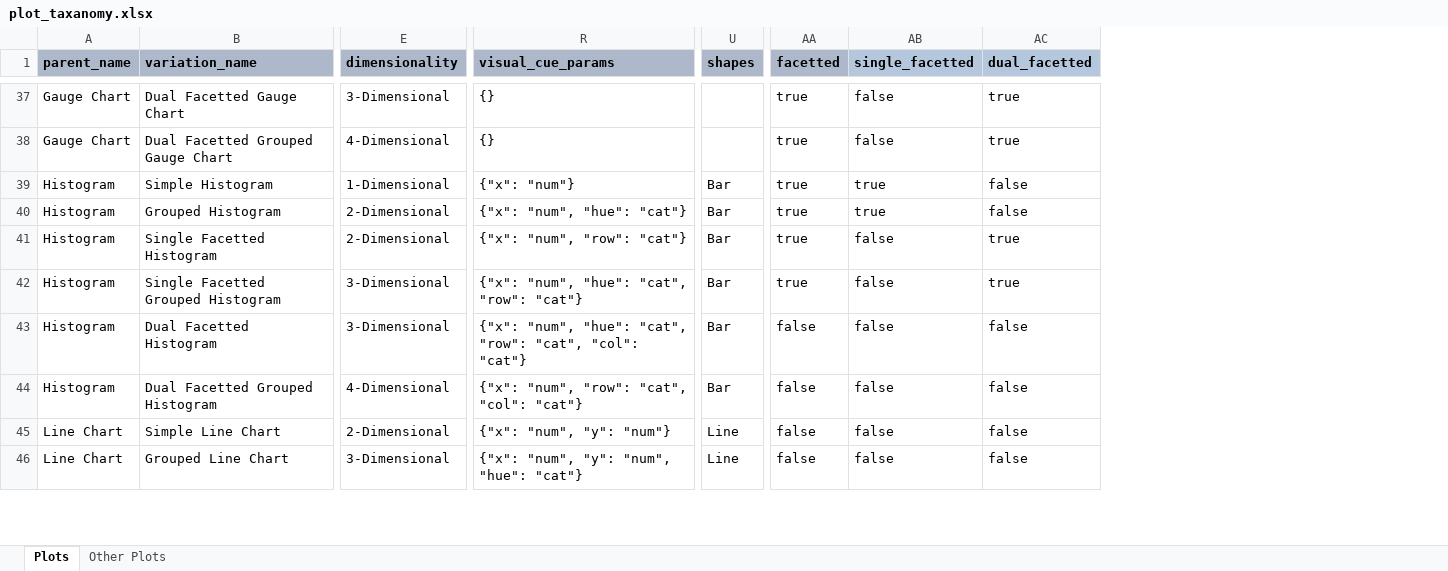
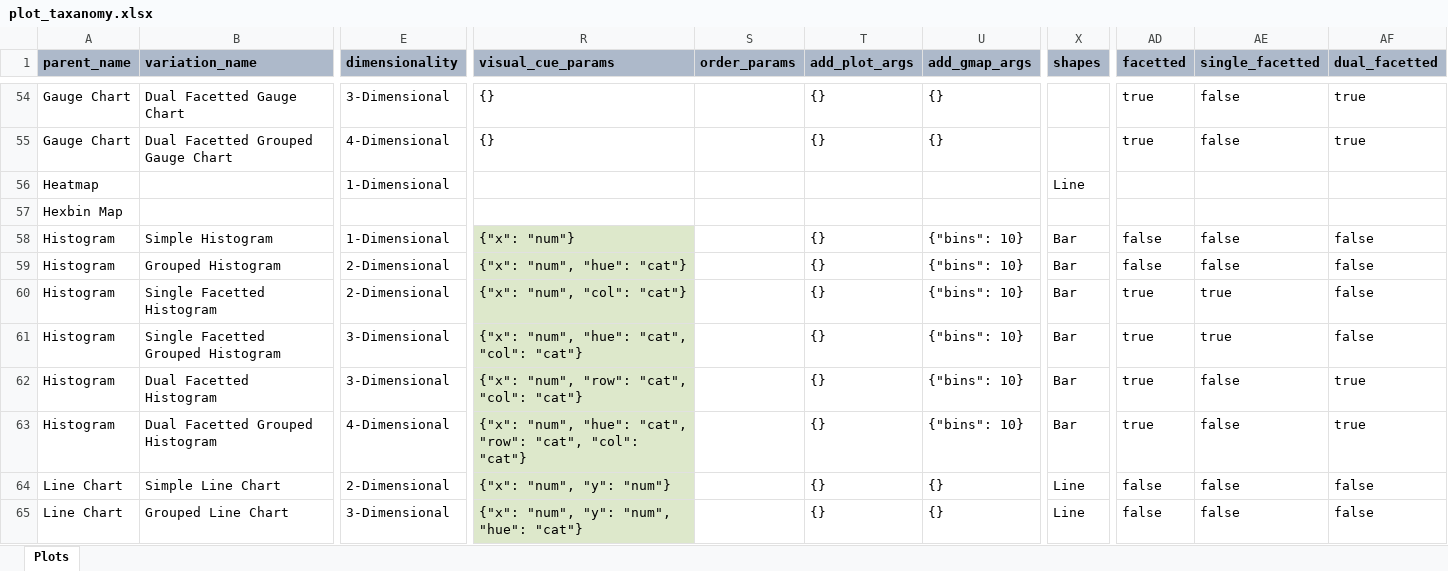
Before and after one commit to m-p-esser/data-visualization-catalogue, an Excel workbook: data/plot_taxanomy/plot_taxanomy.xlsx, sheet Plots, drawn as a sheet; only a part is shown, gaps mark what is left out; values as stored, in another font and other column widths than the file's, no borders; charts and pictures not drawn; addresses are those after the commit; rows hold the shown columns only; the diff covers the shown part only; the diff names each change by its address in the sheet, - before the commit and + after, or states it on an @@ line.

```diff
--- a/data/plot_taxanomy/plot_taxanomy.xlsx (sheet Plots)
+++ b/data/plot_taxanomy/plot_taxanomy.xlsx (sheet Plots)
-sheet tab: Other Plots
+column S (order_params), empty
+column T (add_plot_args), rows 54-55: {} | {}; rows 58-65: all {}
+column U (add_gmap_args), rows 54-55: {} | {}; rows 58-65: {"bins": 10} | {"bins": 10} | {"bins": 10} | {"bins": 10} | {"bins": 10} | {"bins": 10} | {} | {}
+row 56: Heatmap |  | 1-Dimensional |  |  |  |  | Line
+row 57: Hexbin Map
-R58:R65 fill: none
+R58:R65 fill: #DDE8CB
-AD58:AD59 (facetted): true
+AD58:AD59 (facetted): false
-AE58:AE59 (single_facetted): true
+AE58:AE59 (single_facetted): false
-R60 (visual_cue_params): {"x": "num", "row": "cat"}
+R60 (visual_cue_params): {"x": "num", "col": "cat"}
-AE60:AE61 (single_facetted): false
+AE60:AE61 (single_facetted): true
-AF60:AF61 (dual_facetted): true
+AF60:AF61 (dual_facetted): false
-R61 (visual_cue_params): {"x": "num", "hue": "cat", "row": "cat"}
+R61 (visual_cue_params): {"x": "num", "hue": "cat", "col": "cat"}
-R62 (visual_cue_params): {"x": "num", "hue": "cat", "row": "cat",…
+R62 (visual_cue_params): {"x": "num", "row": "cat",…
-AD62:AD63 (facetted): false
+AD62:AD63 (facetted): true
-AF62:AF63 (dual_facetted): false
+AF62:AF63 (dual_facetted): true
-R63 (visual_cue_params): {"x": "num", "row": "cat",…
+R63 (visual_cue_params): {"x": "num", "hue": "cat", "row": "cat",…
```
Also changed, not shown: 35 added rows, 70 edited cells and cell formats elsewhere in this sheet, hidden cells, data/example_datasets/datasets_overview.xlsx, 3 other files.
